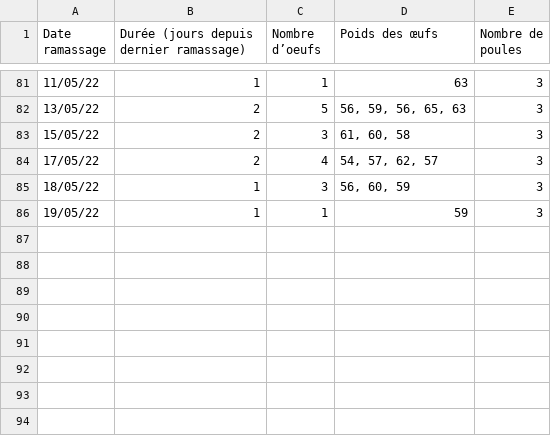
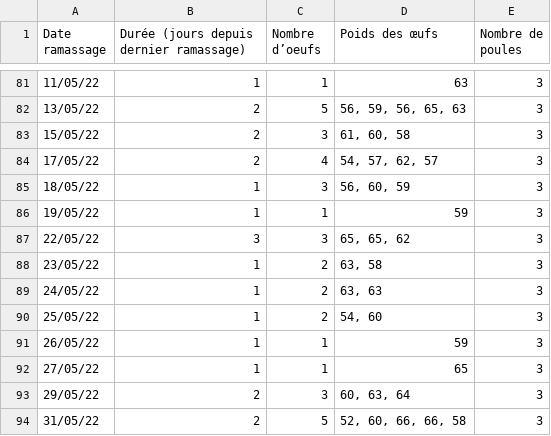
Before and after one commit to Remi100fa1000/data-poule, a CSV file: Data.csv, drawn as a sheet; only a part is shown, gaps mark what is left out; the diff names each change by its address in the sheet, - before the commit and + after, or states it on an @@ line.

Commit message:
New data

```diff
--- a/Data.csv
+++ b/Data.csv
+row 87: 22/05/22 | 3 | 3 | 65, 65, 62 | 3
+row 88: 23/05/22 | 1 | 2 | 63, 58 | 3
+row 89: 24/05/22 | 1 | 2 | 63, 63 | 3
+row 90: 25/05/22 | 1 | 2 | 54, 60 | 3
+row 91: 26/05/22 | 1 | 1 | 59 | 3
+row 92: 27/05/22 | 1 | 1 | 65 | 3
+row 93: 29/05/22 | 2 | 3 | 60, 63, 64 | 3
+row 94: 31/05/22 | 2 | 5 | 52, 60, 66, 66, 58 | 3
```
Also changed, not shown: 7 other files.
